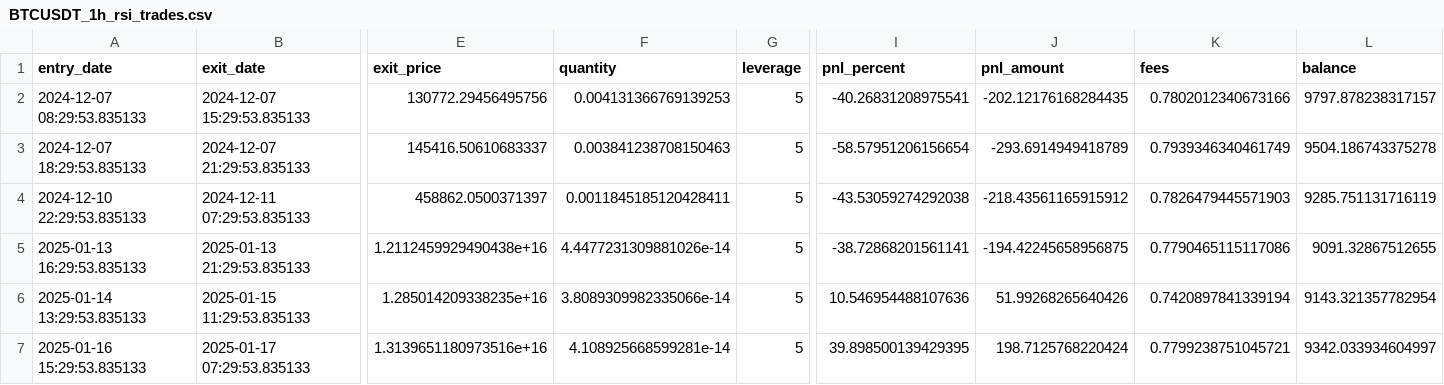
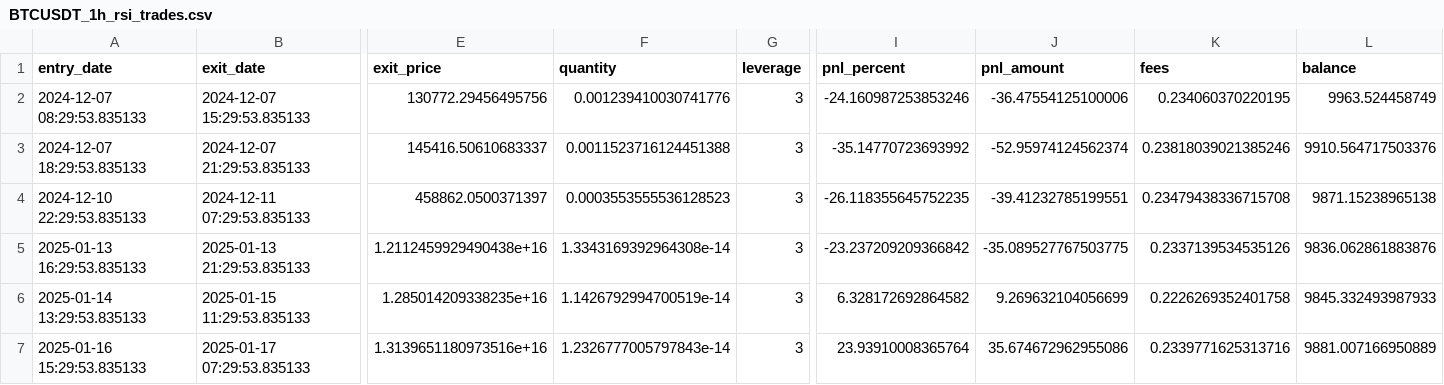
Before and after one commit to baouih/binance, a CSV file: backtest_results/BTCUSDT_1h_rsi_trades.csv, drawn as a sheet; only a part is shown, gaps mark what is left out; the diff covers the shown part only; the diff names each change by its address in the sheet, - before the commit and + after, or states it on an @@ line.

```diff
--- a/backtest_results/BTCUSDT_1h_rsi_trades.csv
+++ b/backtest_results/BTCUSDT_1h_rsi_trades.csv
-F2 (quantity): 0.004131366769139253
+F2 (quantity): 0.001239410030741776
-G2:G7 (leverage): 5
+G2:G7 (leverage): 3
-I2 (pnl_percent): -40.26831208975541
+I2 (pnl_percent): -24.160987253853246
-J2 (pnl_amount): -202.12176168284435
+J2 (pnl_amount): -36.47554125100006
-K2 (fees): 0.7802012340673166
+K2 (fees): 0.234060370220195
-L2 (balance): 9797.878238317157
+L2 (balance): 9963.524458749
-F3 (quantity): 0.003841238708150463
+F3 (quantity): 0.0011523716124451388
-I3 (pnl_percent): -58.57951206156654
+I3 (pnl_percent): -35.14770723693992
-J3 (pnl_amount): -293.6914949418789
+J3 (pnl_amount): -52.95974124562374
-K3 (fees): 0.7939346340461749
+K3 (fees): 0.23818039021385246
-L3 (balance): 9504.186743375278
+L3 (balance): 9910.564717503376
-F4 (quantity): 0.0011845185120428411
+F4 (quantity): 0.0003553555536128523
-I4 (pnl_percent): -43.53059274292038
+I4 (pnl_percent): -26.118355645752235
-J4 (pnl_amount): -218.43561165915912
+J4 (pnl_amount): -39.41232785199551
-K4 (fees): 0.7826479445571903
+K4 (fees): 0.23479438336715708
-L4 (balance): 9285.751131716119
+L4 (balance): 9871.15238965138
-F5 (quantity): 4.4477231309881026e-14
+F5 (quantity): 1.3343169392964308e-14
-I5 (pnl_percent): -38.72868201561141
+I5 (pnl_percent): -23.237209209366842
-J5 (pnl_amount): -194.42245658956875
+J5 (pnl_amount): -35.089527767503775
-K5 (fees): 0.7790465115117086
+K5 (fees): 0.2337139534535126
-L5 (balance): 9091.32867512655
+L5 (balance): 9836.062861883876
-F6 (quantity): 3.8089309982335066e-14
+F6 (quantity): 1.1426792994700519e-14
-I6 (pnl_percent): 10.546954488107636
+I6 (pnl_percent): 6.328172692864582
-J6 (pnl_amount): 51.99268265640426
+J6 (pnl_amount): 9.269632104056699
-K6 (fees): 0.7420897841339194
+K6 (fees): 0.2226269352401758
-L6 (balance): 9143.321357782954
+L6 (balance): 9845.332493987933
-F7 (quantity): 4.108925668599281e-14
+F7 (quantity): 1.2326777005797843e-14
-I7 (pnl_percent): 39.898500139429395
+I7 (pnl_percent): 23.93910008365764
-J7 (pnl_amount): 198.7125768220424
+J7 (pnl_amount): 35.674672962955086
-K7 (fees): 0.7799238751045721
+K7 (fees): 0.2339771625313716
-L7 (balance): 9342.033934604997
+L7 (balance): 9881.007166950889
```
Also changed, not shown: 72 edited cells elsewhere in this file, backtest_results/BTCUSDT_1h_combined_trades.csv, backtest_results/ETHUSDT_1h_macd_trades.csv, 8 other files.
